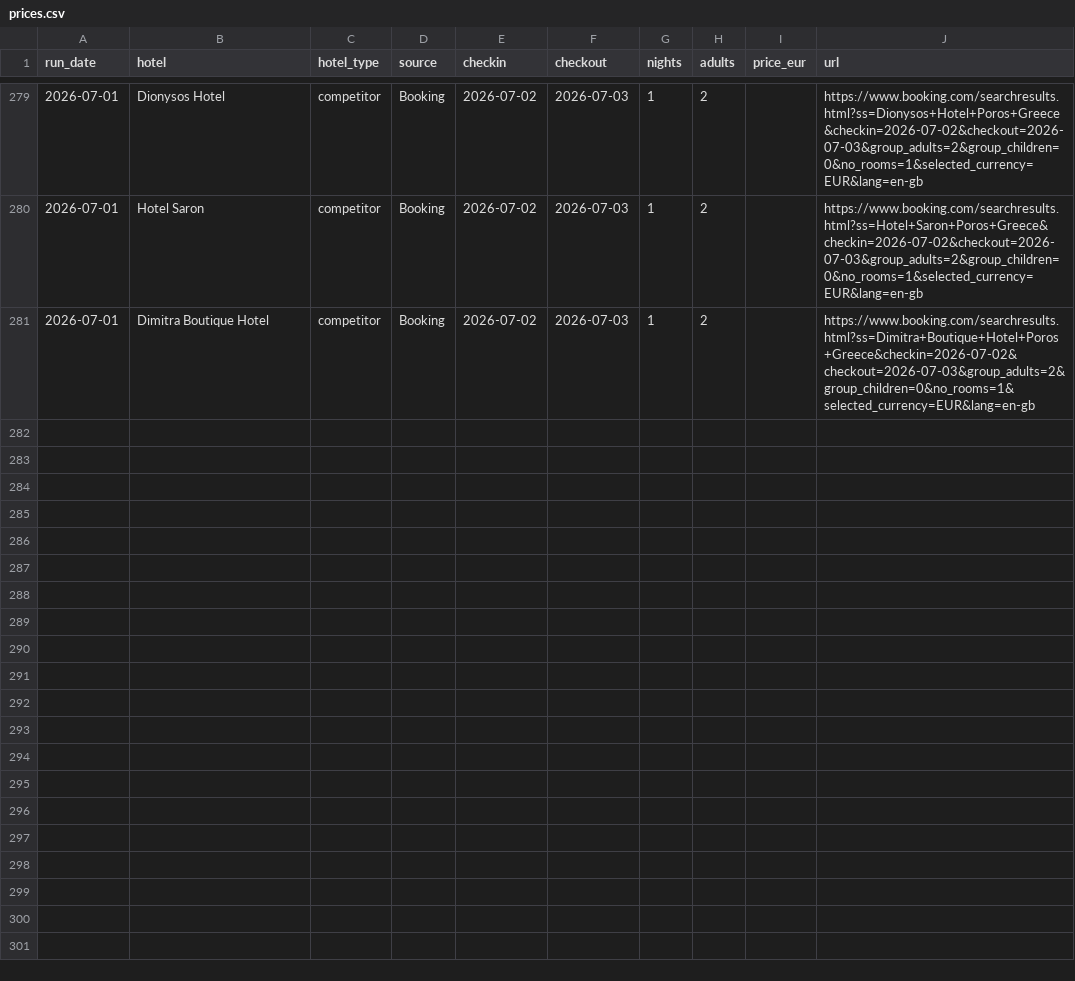
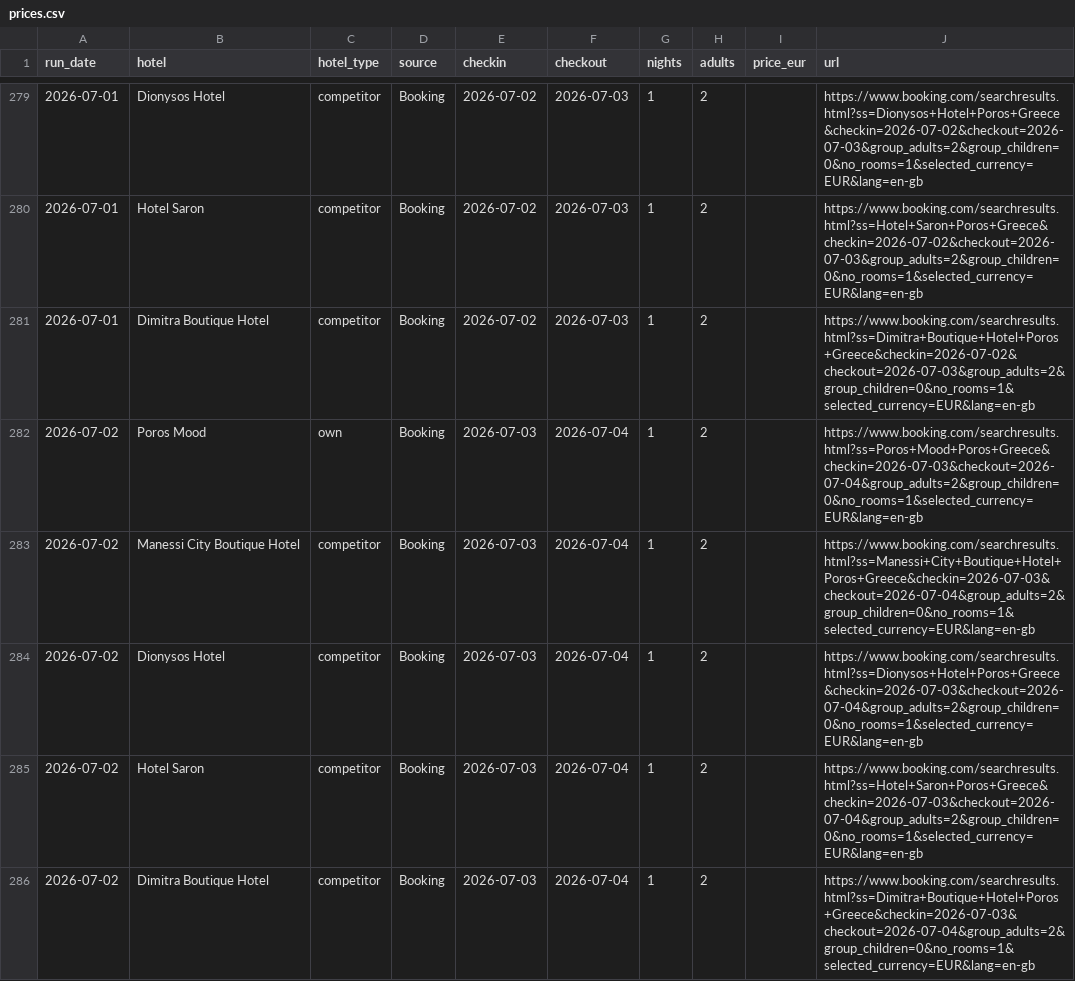
Before and after one commit to Quantemon/qnt-price-monitor, a CSV file: poros_price_monitor/data/prices.csv, drawn as a sheet; only a part is shown, gaps mark what is left out.

```diff
--- a/poros_price_monitor/data/prices.csv
+++ b/poros_price_monitor/data/prices.csv
@@ -281 +281,6 @@ run_date,hotel,hotel_type,source,checkin,checkout,nights,adults,price_eur,url
 2026-07-01,Dimitra Boutique Hotel,competitor,Booking,2026-07-02,2026-07-03,1,2,,https://www.booking.com/searchresults.html?ss=Dimitra+Boutique+Hotel+Poros+Greece&checkin=2026-07-02&checkout=2026-07-03&group_adults=2&group_children=0&no_rooms=1&selected_currency=EUR&lang=en-gb
+2026-07-02,Poros Mood,own,Booking,2026-07-03,2026-07-04,1,2,,https://www.booking.com/searchresults.html?ss=Poros+Mood+Poros+Greece&checkin=2026-07-03&checkout=2026-07-04&group_adults=2&group_children=0&no_rooms=1&selected_currency=EUR&lang=en-gb
+2026-07-02,Manessi City Boutique Hotel,competitor,Booking,2026-07-03,2026-07-04,1,2,,https://www.booking.com/searchresults.html?ss=Manessi+City+Boutique+Hotel+Poros+Greece&checkin=2026-07-03&checkout=2026-07-04&group_adults=2&group_children=0&no_rooms=1&selected_currency=EUR&lang=en-gb
+2026-07-02,Dionysos Hotel,competitor,Booking,2026-07-03,2026-07-04,1,2,,https://www.booking.com/searchresults.html?ss=Dionysos+Hotel+Poros+Greece&checkin=2026-07-03&checkout=2026-07-04&group_adults=2&group_children=0&no_rooms=1&selected_currency=EUR&lang=en-gb
+2026-07-02,Hotel Saron,competitor,Booking,2026-07-03,2026-07-04,1,2,,https://www.booking.com/searchresults.html?ss=Hotel+Saron+Poros+Greece&checkin=2026-07-03&checkout=2026-07-04&group_adults=2&group_children=0&no_rooms=1&selected_currency=EUR&lang=en-gb
+2026-07-02,Dimitra Boutique Hotel,competitor,Booking,2026-07-03,2026-07-04,1,2,,https://www.booking.com/searchresults.html?ss=Dimitra+Boutique+Hotel+Poros+Greece&checkin=2026-07-03&checkout=2026-07-04&group_adults=2&group_children=0&no_rooms=1&selected_currency=EUR&lang=en-gb
```
Also changed, not shown: 6 other files.
